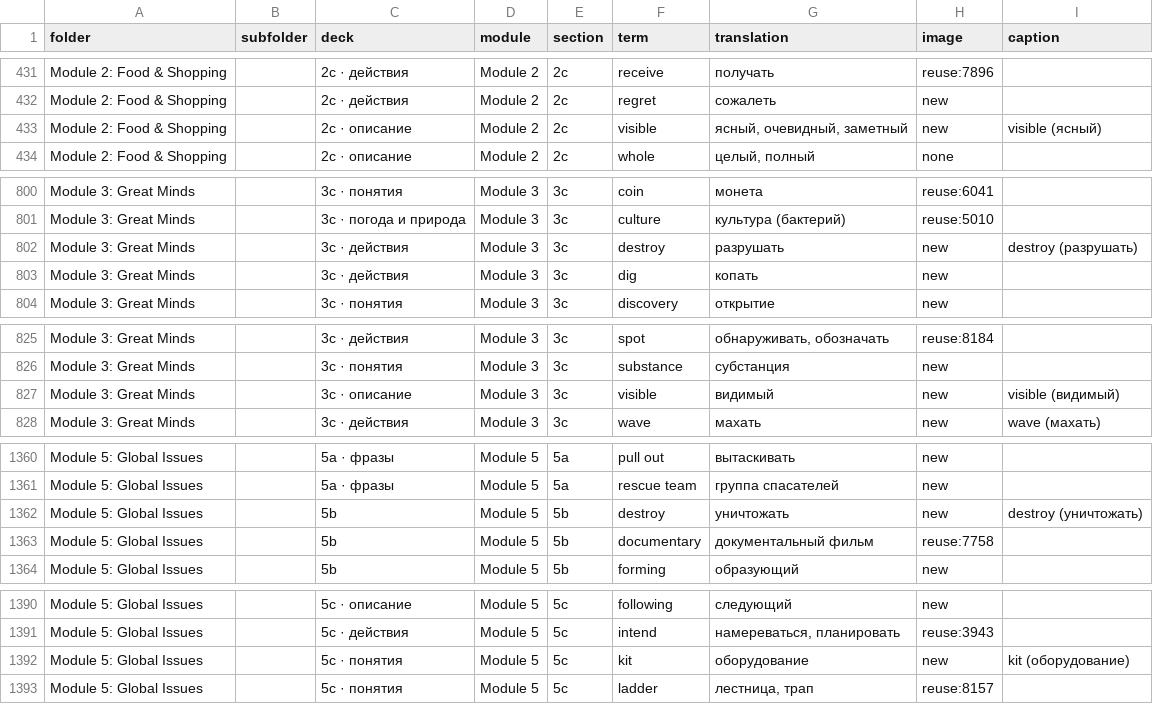
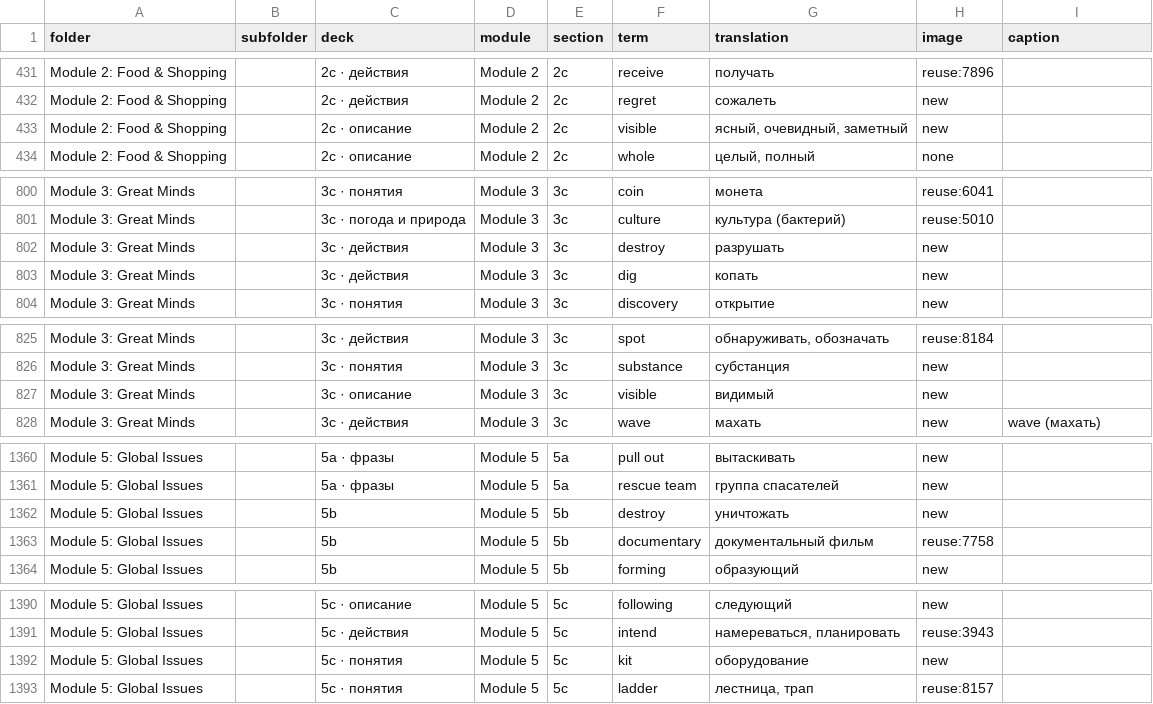
Before and after one commit to wowspeakschool-lang/classroom, a TSV file: tools/spotlight/plan/g8_plan.tsv, drawn as a sheet; only a part is shown, gaps mark what is left out; the diff covers the shown part only.

```diff
--- a/tools/spotlight/plan/g8_plan.tsv
+++ b/tools/spotlight/plan/g8_plan.tsv
@@ -432,3 +432,3 @@ Module 2: Food & Shopping		2c · действия	Module 2	2c	receive	получ
 Module 2: Food & Shopping		2c · действия	Module 2	2c	regret	сожалеть	new	
-Module 2: Food & Shopping		2c · описание	Module 2	2c	visible	ясный, очевидный, заметный	new	visible (ясный)
+Module 2: Food & Shopping		2c · описание	Module 2	2c	visible	ясный, очевидный, заметный	new	
 Module 2: Food & Shopping		2c · описание	Module 2	2c	whole	целый, полный	none	
@@ -801,3 +801,3 @@ Module 3: Great Minds		3c · понятия	Module 3	3c	coin	монета	reuse:
 Module 3: Great Minds		3c · погода и природа	Module 3	3c	culture	культура (бактерий)	reuse:5010	
-Module 3: Great Minds		3c · действия	Module 3	3c	destroy	разрушать	new	destroy (разрушать)
+Module 3: Great Minds		3c · действия	Module 3	3c	destroy	разрушать	new	
 Module 3: Great Minds		3c · действия	Module 3	3c	dig	копать	new	
@@ -826,3 +826,3 @@ Module 3: Great Minds		3c · действия	Module 3	3c	spot	обнаружи
 Module 3: Great Minds		3c · понятия	Module 3	3c	substance	субстанция	new	
-Module 3: Great Minds		3c · описание	Module 3	3c	visible	видимый	new	visible (видимый)
+Module 3: Great Minds		3c · описание	Module 3	3c	visible	видимый	new	
 Module 3: Great Minds		3c · действия	Module 3	3c	wave	махать	new	wave (махать)
@@ -1361,3 +1361,3 @@ Module 5: Global Issues		5a · фразы	Module 5	5a	pull out	вытаскив
 Module 5: Global Issues		5a · фразы	Module 5	5a	rescue team	группа спасателей	new	
-Module 5: Global Issues		5b	Module 5	5b	destroy	уничтожать	new	destroy (уничтожать)
+Module 5: Global Issues		5b	Module 5	5b	destroy	уничтожать	new	
 Module 5: Global Issues		5b	Module 5	5b	documentary	документальный фильм	reuse:7758	
@@ -1391,3 +1391,3 @@ Module 5: Global Issues		5c · описание	Module 5	5c	following	следу
 Module 5: Global Issues		5c · действия	Module 5	5c	intend	намереваться, планировать	reuse:3943	
-Module 5: Global Issues		5c · понятия	Module 5	5c	kit	оборудование	new	kit (оборудование)
+Module 5: Global Issues		5c · понятия	Module 5	5c	kit	оборудование	new	
 Module 5: Global Issues		5c · понятия	Module 5	5c	ladder	лестница, трап	reuse:8157	
```
Also changed, not shown: 3 edited cells elsewhere in this file, 12 other files.
